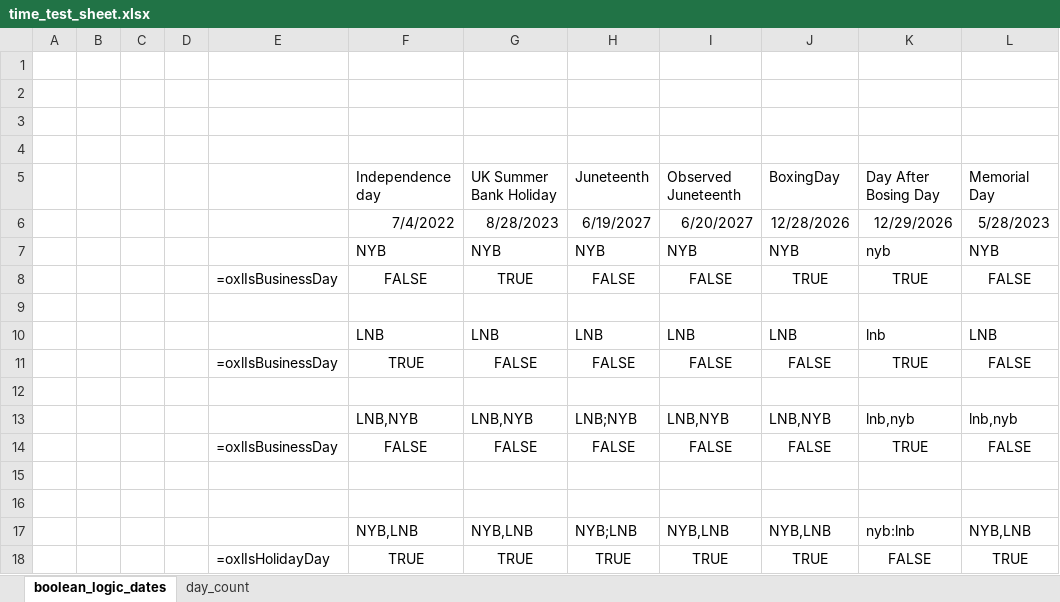
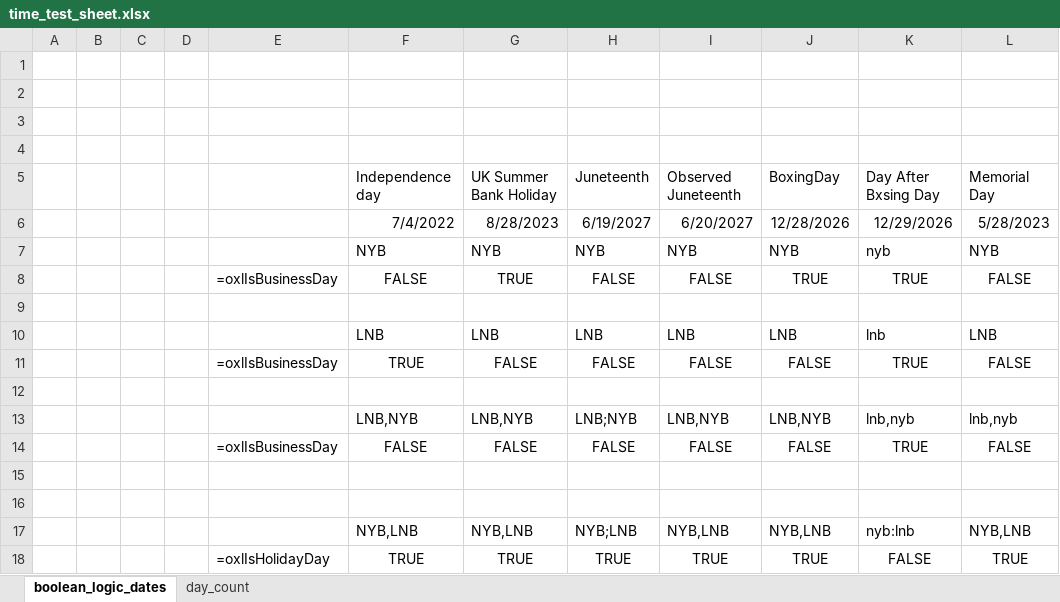
Before and after one commit to Mjang714/OdinAnalytics, an Excel workbook: sheets/time_test_sheet.xlsx, sheet boolean_logic_dates, drawn as a sheet; values as stored, in another font and other column widths than the file's, no borders; the diff names each change by its address in the sheet, - before the commit and + after, or states it on an @@ line.

```diff
--- a/sheets/time_test_sheet.xlsx (sheet boolean_logic_dates)
+++ b/sheets/time_test_sheet.xlsx (sheet boolean_logic_dates)
-K5: Day After Bosing Day
+K5: Day After Bxsing Day
```
Also changed, not shown: 2 other files.
